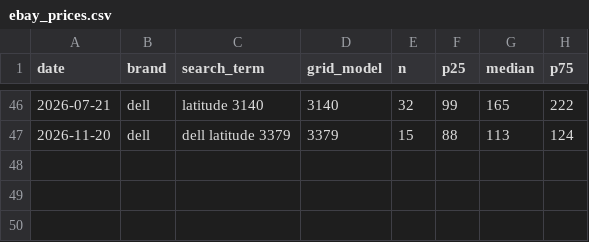
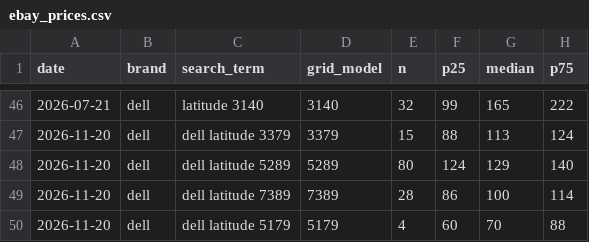
Before and after one commit to Regular-2000/laptop-specs, a CSV file: ebay_prices.csv, drawn as a sheet; only a part is shown, gaps mark what is left out; the diff names each change by its address in the sheet, - before the commit and + after, or states it on an @@ line.

```diff
--- a/ebay_prices.csv
+++ b/ebay_prices.csv
+row 48: 2026-11-20 | dell | dell latitude 5289 | 5289 | 80 | 124 | 129 | 140
+row 49: 2026-11-20 | dell | dell latitude 7389 | 7389 | 28 | 86 | 100 | 114
+row 50: 2026-11-20 | dell | dell latitude 5179 | 5179 | 4 | 60 | 70 | 88
```
Also changed, not shown: dell.csv, 3 other files.
